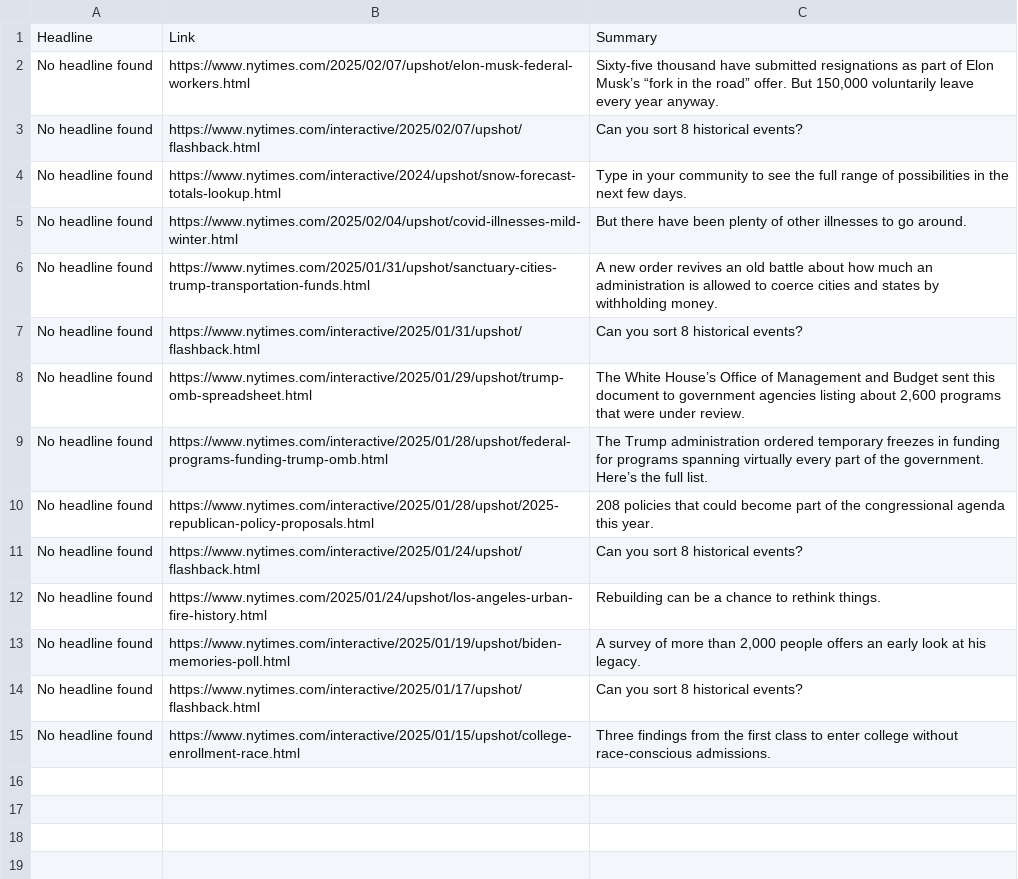
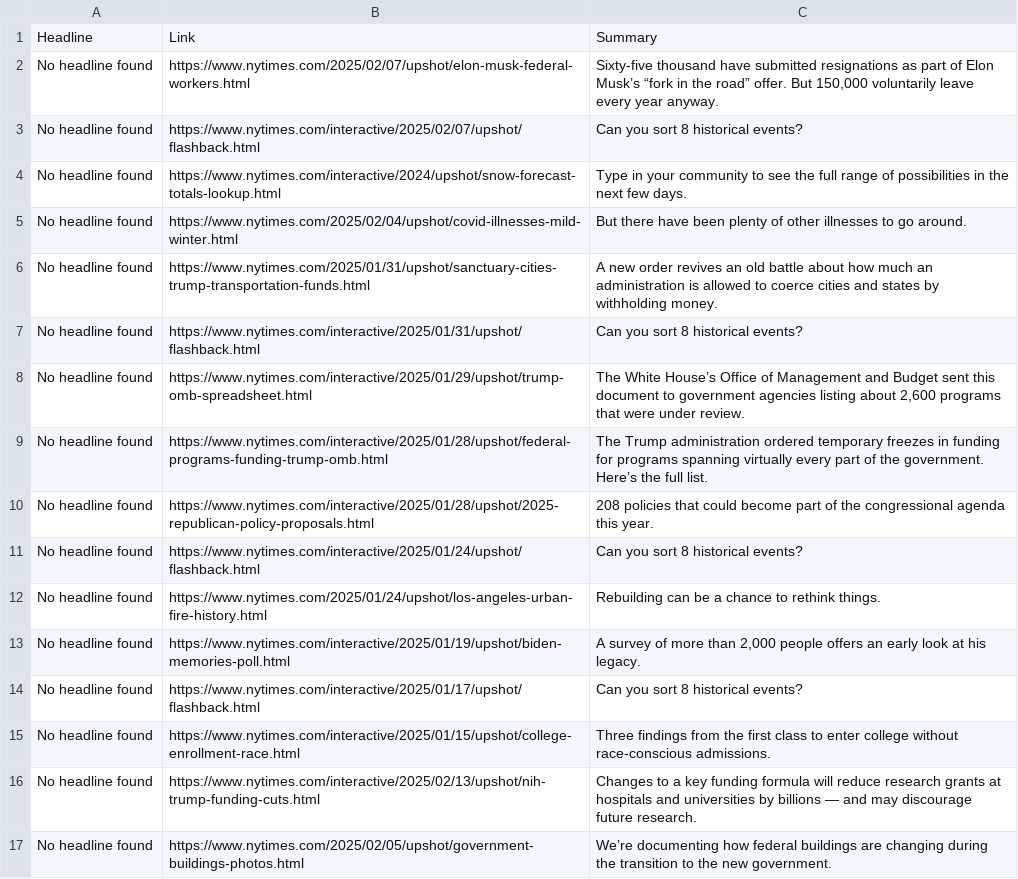
Before and after one commit to mcnakhaee/scrapedataviz, a CSV file: nyt_upshot_articles.csv, drawn as a sheet; the diff names each change by its address in the sheet, - before the commit and + after, or states it on an @@ line.

```diff
--- a/nyt_upshot_articles.csv
+++ b/nyt_upshot_articles.csv
+row 16: No headline found | https://www.nytimes.com/interactive/2025/02/13/upshot/nih-trump-funding-cuts.html | Changes to a key funding formula will reduce research grants at hospitals and universities by billions — and may discourage future research.
+row 17: No headline found | https://www.nytimes.com/2025/02/05/upshot/government-buildings-photos.html | We’re documenting how federal buildings are changing during the transition to the new government.
```
